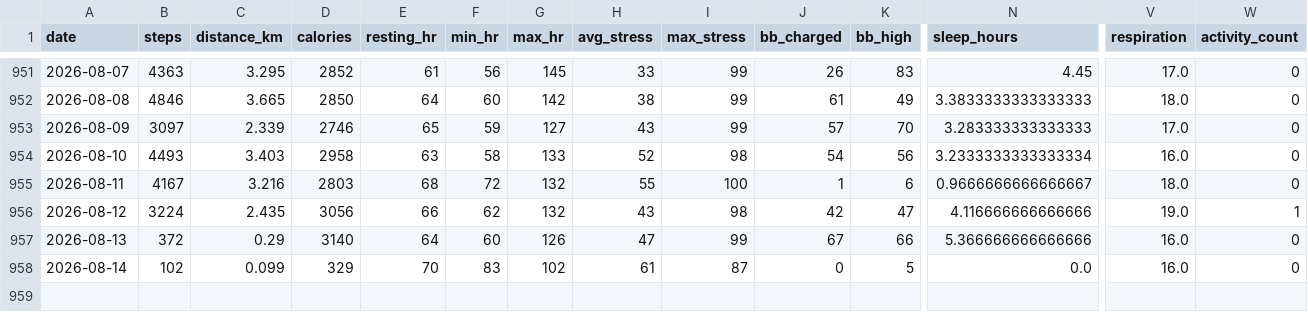
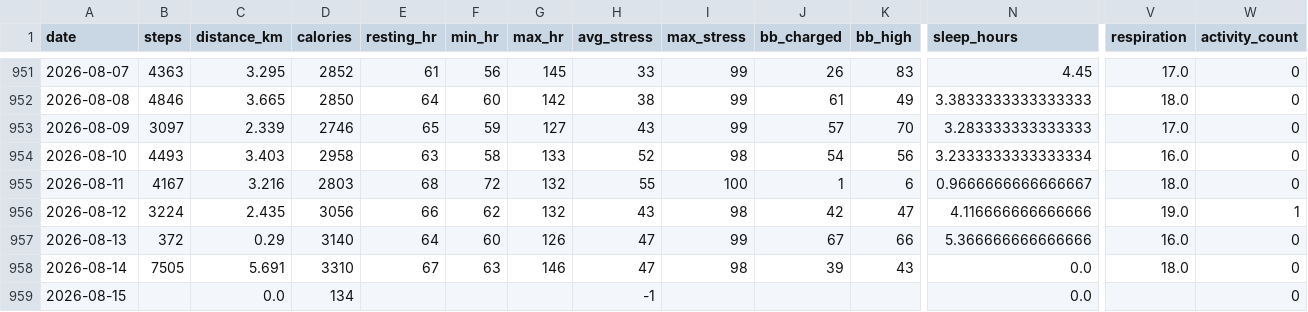
Before and after one commit to chenzihuan67/garmin-sync, a CSV file: summary.csv, drawn as a sheet; only a part is shown, gaps mark what is left out; rows hold the shown columns only; the diff names each change by its address in the sheet, - before the commit and + after, or states it on an @@ line.

```diff
--- a/summary.csv
+++ b/summary.csv
-B958 (steps): 102
+B958 (steps): 7505
-C958 (distance_km): 0.099
+C958 (distance_km): 5.691
-D958 (calories): 329
+D958 (calories): 3310
-E958 (resting_hr): 70
+E958 (resting_hr): 67
-F958 (min_hr): 83
+F958 (min_hr): 63
-G958 (max_hr): 102
+G958 (max_hr): 146
-H958 (avg_stress): 61
+H958 (avg_stress): 47
-I958 (max_stress): 87
+I958 (max_stress): 98
-J958 (bb_charged): 0
+J958 (bb_charged): 39
-K958 (bb_high): 5
+K958 (bb_high): 43
-V958 (respiration): 16.0
+V958 (respiration): 18.0
+row 959: 2026-08-15 |  | 0.0 | 134 |  |  |  | -1 |  |  |  | 0.0 |  | 0
```
Also changed, not shown: 4 other files.
